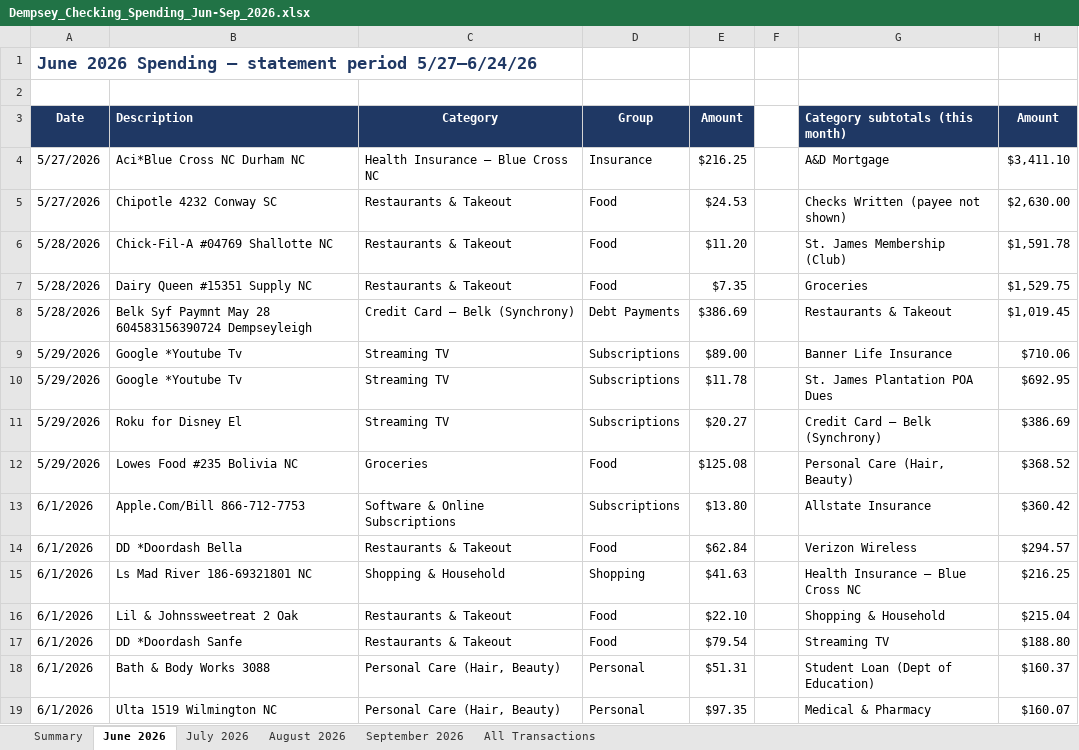
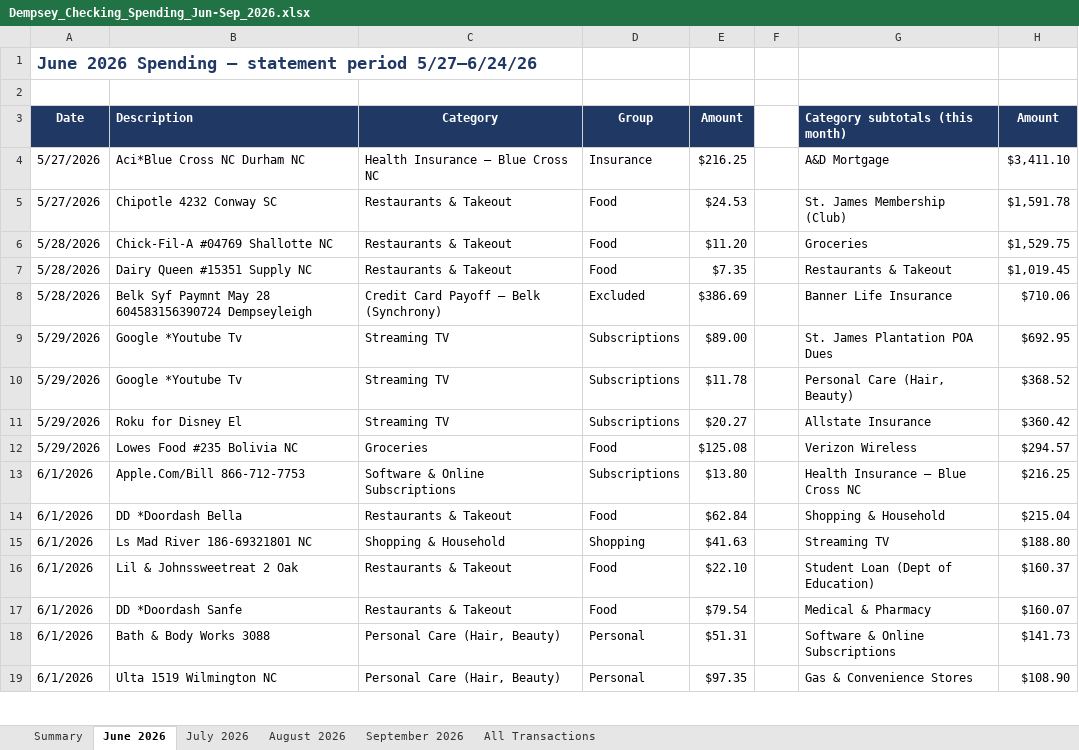
Before and after one commit to MktgCAP/Searchlight-YTD-Analysis, an Excel workbook: Dempsey_Checking_Spending_Jun-Sep_2026.xlsx, sheet June 2026, drawn as a sheet; only a part is shown; values as stored, in another font and other column widths than the file's, no borders; the diff covers the shown part only; the diff names each change by its address in the sheet, - before the commit and + after, or states it on an @@ line.

```diff
--- a/Dempsey_Checking_Spending_Jun-Sep_2026.xlsx (sheet June 2026)
+++ b/Dempsey_Checking_Spending_Jun-Sep_2026.xlsx (sheet June 2026)
-G5 (Category subtotals (this month)): Checks Written (payee not shown)
+G5 (Category subtotals (this month)): St. James Membership (Club)
-H5 (Amount): $2,630.00
+H5 (Amount): $1,591.78
-G6 (Category subtotals (this month)): St. James Membership (Club)
+G6 (Category subtotals (this month)): Groceries
-H6 (Amount): $1,591.78
+H6 (Amount): $1,529.75
-G7 (Category subtotals (this month)): Groceries
+G7 (Category subtotals (this month)): Restaurants & Takeout
-H7 (Amount): $1,529.75
+H7 (Amount): $1,019.45
-C8 (Category): Credit Card – Belk (Synchrony)
+C8 (Category): Credit Card Payoff – Belk (Synchrony)
-D8 (Group): Debt Payments
+D8 (Group): Excluded
-G8 (Category subtotals (this month)): Restaurants & Takeout
+G8 (Category subtotals (this month)): Banner Life Insurance
-H8 (Amount): $1,019.45
+H8 (Amount): $710.06
-G9 (Category subtotals (this month)): Banner Life Insurance
+G9 (Category subtotals (this month)): St. James Plantation POA Dues
-H9 (Amount): $710.06
+H9 (Amount): $692.95
-G10 (Category subtotals (this month)): St. James Plantation POA Dues
+G10 (Category subtotals (this month)): Personal Care (Hair, Beauty)
-H10 (Amount): $692.95
+H10 (Amount): $368.52
-G11 (Category subtotals (this month)): Credit Card – Belk (Synchrony)
+G11 (Category subtotals (this month)): Allstate Insurance
-H11 (Amount): $386.69
+H11 (Amount): $360.42
-G12 (Category subtotals (this month)): Personal Care (Hair, Beauty)
+G12 (Category subtotals (this month)): Verizon Wireless
-H12 (Amount): $368.52
+H12 (Amount): $294.57
-G13 (Category subtotals (this month)): Allstate Insurance
+G13 (Category subtotals (this month)): Health Insurance – Blue Cross NC
-H13 (Amount): $360.42
+H13 (Amount): $216.25
-G14 (Category subtotals (this month)): Verizon Wireless
+G14 (Category subtotals (this month)): Shopping & Household
-H14 (Amount): $294.57
+H14 (Amount): $215.04
-G15 (Category subtotals (this month)): Health Insurance – Blue Cross NC
+G15 (Category subtotals (this month)): Streaming TV
-H15 (Amount): $216.25
+H15 (Amount): $188.80
-G16 (Category subtotals (this month)): Shopping & Household
+G16 (Category subtotals (this month)): Student Loan (Dept of Education)
-H16 (Amount): $215.04
+H16 (Amount): $160.37
-G17 (Category subtotals (this month)): Streaming TV
+G17 (Category subtotals (this month)): Medical & Pharmacy
-H17 (Amount): $188.80
+H17 (Amount): $160.07
-G18 (Category subtotals (this month)): Student Loan (Dept of Education)
+G18 (Category subtotals (this month)): Software & Online Subscriptions
-H18 (Amount): $160.37
+H18 (Amount): $141.73
-G19 (Category subtotals (this month)): Medical & Pharmacy
+G19 (Category subtotals (this month)): Gas & Convenience Stores
-H19 (Amount): $160.07
+H19 (Amount): $108.90
```
Also changed, not shown: 38 edited cells and cell formats elsewhere in this sheet, sheet Summary, sheet July 2026, sheet August 2026, sheet September 2026, sheet All Transactions, formulas that keep their value.
